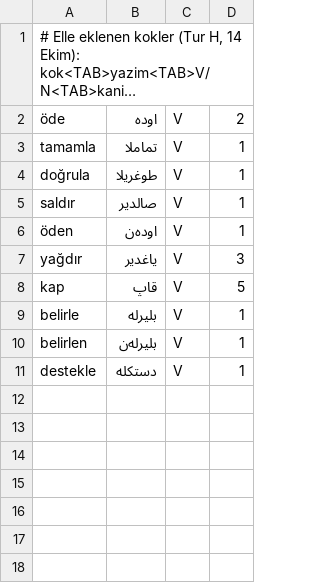
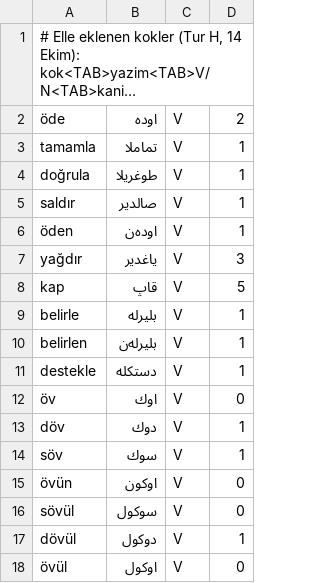
Before and after one commit to berzahbey/osmanlica-cevirici, a TSV file: app/data/kok_elle.tsv, drawn as a sheet; long unchanged cells end in ….

```diff
--- a/app/data/kok_elle.tsv
+++ b/app/data/kok_elle.tsv
@@ -11 +11,8 @@ belirlen	بلیرله‌ن	V	1
 destekle	دستكله	V	1
+öv	اوك	V	0
+döv	دوك	V	1
+söv	سوك	V	1
+övün	اوكون	V	0
+sövül	سوكول	V	0
+dövül	دوكول	V	1
+övül	اوكول	V	0
```
Also changed, not shown: app/data/baglam_kurallari.tsv, app/data/duzeltmeler.tsv, 10 other files.
